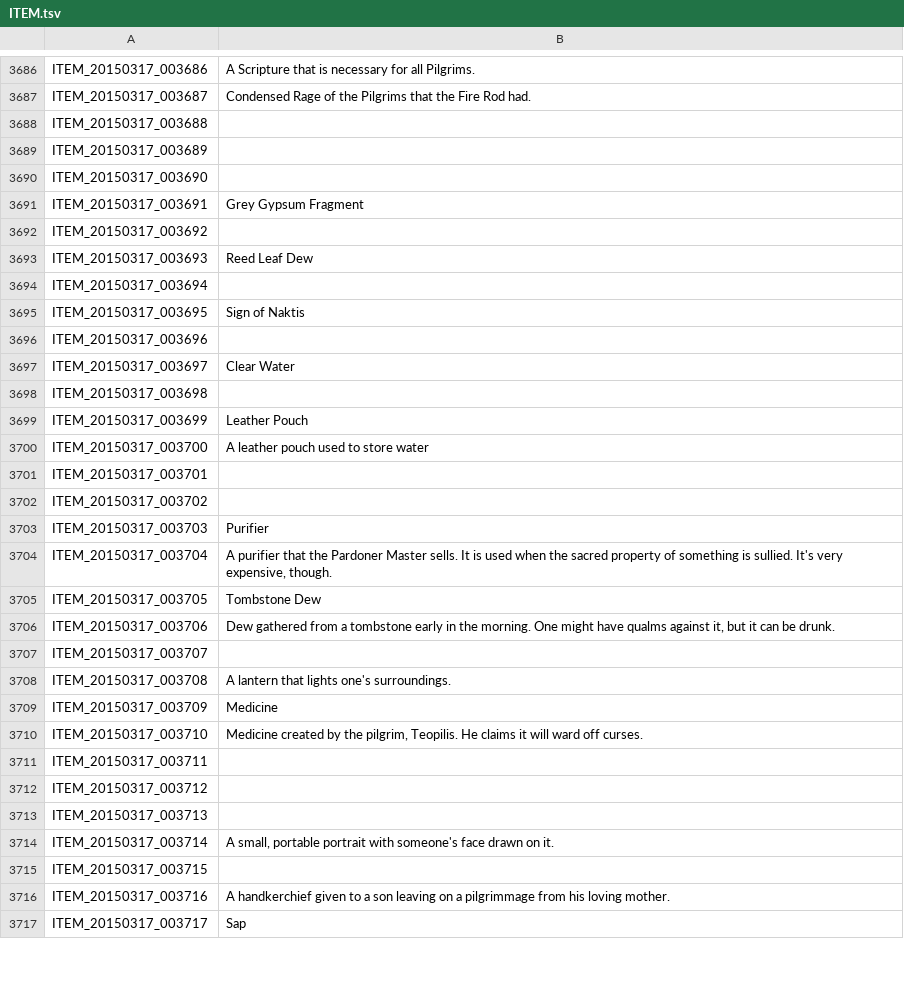
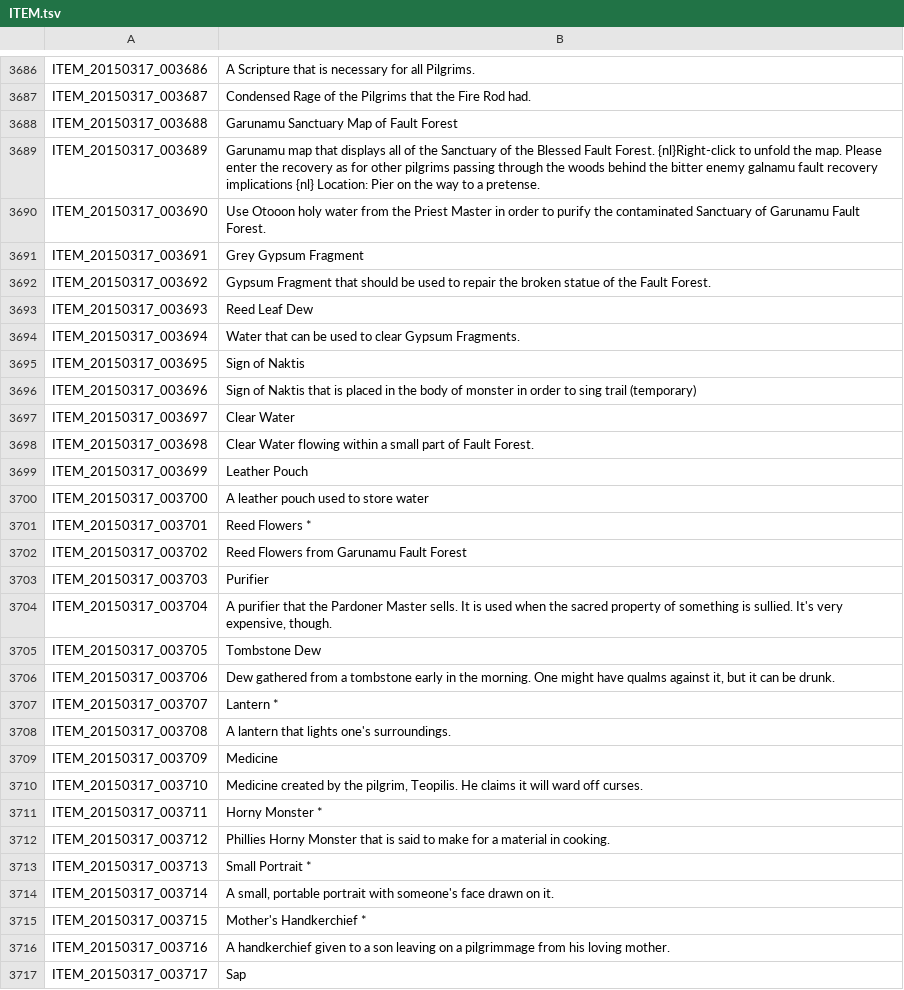
Before and after one commit to Treeofsavior/EnglishTranslation, a TSV file: ITEM.tsv, drawn as a sheet; only a part is shown, gaps mark what is left out; the diff covers the shown part only.

```diff
--- a/ITEM.tsv
+++ b/ITEM.tsv
@@ -3687,17 +3687,17 @@ ITEM_20150317_003686	A Scripture that is necessary for all Pilgrims.
 ITEM_20150317_003687	Condensed Rage of the Pilgrims that the Fire Rod had.
-ITEM_20150317_003688	
-ITEM_20150317_003689	
-ITEM_20150317_003690	
+ITEM_20150317_003688	Garunamu Sanctuary Map of Fault Forest
+ITEM_20150317_003689	Garunamu map that displays all of the Sanctuary of the Blessed Fault Forest. {nl}Right-click to unfold the map. Please enter the recovery as for other pilgrims passing through the woods behind the bitter enemy galnamu fault recovery implications {nl} Location: Pier on the way to a pretense.
+ITEM_20150317_003690	Use Otooon holy water from the Priest Master in order to purify the contaminated Sanctuary of Garunamu Fault Forest.
 ITEM_20150317_003691	Grey Gypsum Fragment
-ITEM_20150317_003692	
+ITEM_20150317_003692	Gypsum Fragment that should be used to repair the broken statue of the Fault Forest.
 ITEM_20150317_003693	Reed Leaf Dew
-ITEM_20150317_003694	
+ITEM_20150317_003694	Water that can be used to clear Gypsum Fragments.
 ITEM_20150317_003695	Sign of Naktis
-ITEM_20150317_003696	
+ITEM_20150317_003696	Sign of Naktis that is placed in the body of monster in order to sing trail (temporary)
 ITEM_20150317_003697	Clear Water
-ITEM_20150317_003698	
+ITEM_20150317_003698	Clear Water flowing within a small part of Fault Forest.
 ITEM_20150317_003699	Leather Pouch
 ITEM_20150317_003700	A leather pouch used to store water
-ITEM_20150317_003701	
-ITEM_20150317_003702	
+ITEM_20150317_003701	Reed Flowers *
+ITEM_20150317_003702	Reed Flowers from Garunamu Fault Forest
 ITEM_20150317_003703	Purifier
@@ -3706,3 +3706,3 @@ ITEM_20150317_003705	Tombstone Dew
 ITEM_20150317_003706	Dew gathered from a tombstone early in the morning. One might have qualms against it, but it can be drunk.
-ITEM_20150317_003707	
+ITEM_20150317_003707	Lantern *
 ITEM_20150317_003708	A lantern that lights one's surroundings.
@@ -3710,7 +3710,7 @@ ITEM_20150317_003709	Medicine
 ITEM_20150317_003710	Medicine created by the pilgrim, Teopilis. He claims it will ward off curses.
-ITEM_20150317_003711	
-ITEM_20150317_003712	
-ITEM_20150317_003713	
+ITEM_20150317_003711	Horny Monster *
+ITEM_20150317_003712	Phillies Horny Monster that is said to make for a material in cooking.
+ITEM_20150317_003713	Small Portrait *
 ITEM_20150317_003714	A small, portable portrait with someone's face drawn on it.
-ITEM_20150317_003715	
+ITEM_20150317_003715	Mother's Handkerchief *
 ITEM_20150317_003716	A handkerchief given to a son leaving on a pilgrimmage from his loving mother.
```
Also changed, not shown: 99 edited cells elsewhere in this file.
